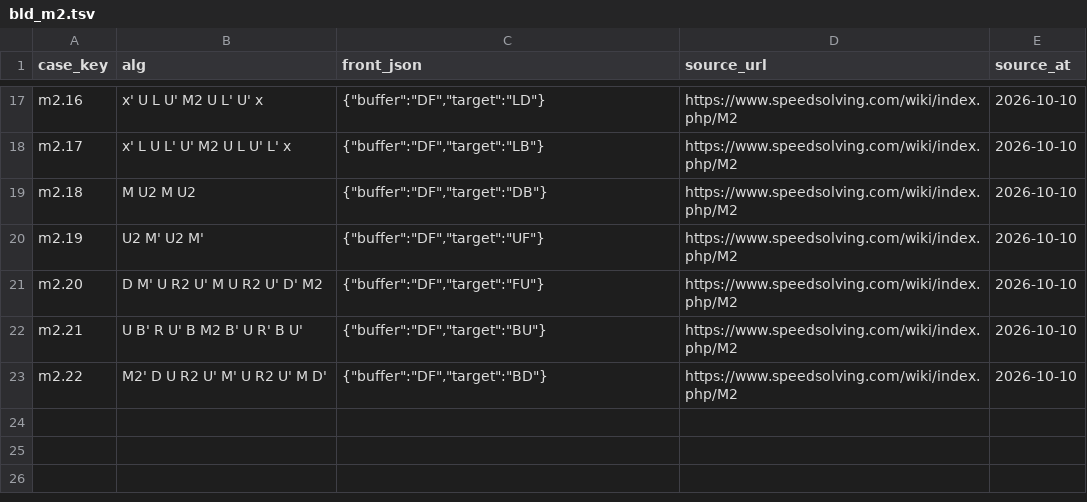
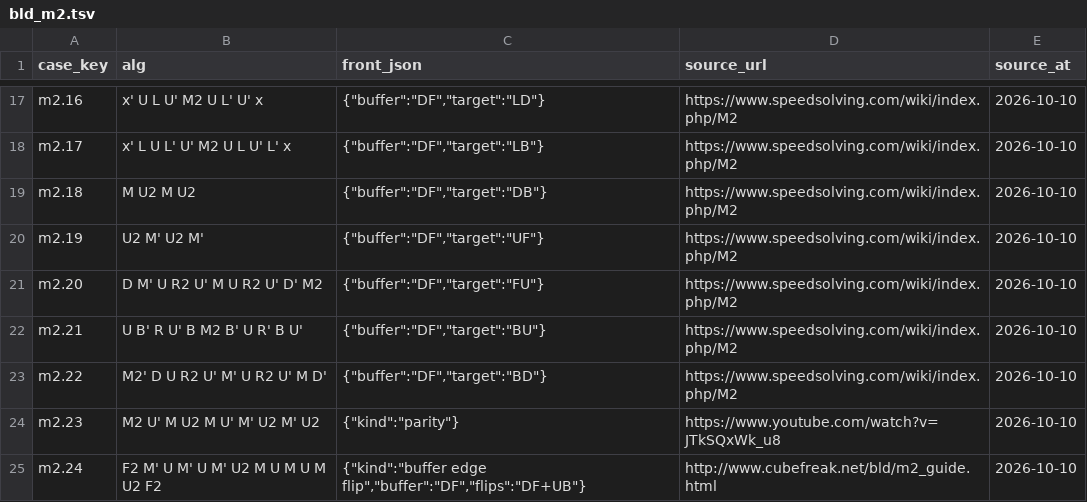
Before and after one commit to lavantien/cubing-trainer, a TSV file: db/seeds/packs/bld_m2.tsv, drawn as a sheet; only a part is shown, gaps mark what is left out.

```diff
--- a/db/seeds/packs/bld_m2.tsv
+++ b/db/seeds/packs/bld_m2.tsv
@@ -23 +23,3 @@ m2.21	U B' R U' B M2 B' U R' B U'	{"buffer":"DF","target":"BU"}	https://www.spee
 m2.22	M2' D U R2 U' M' U R2 U' M D'	{"buffer":"DF","target":"BD"}	https://www.speedsolving.com/wiki/index.php/M2	2026-10-10
+m2.23	M2 U' M U2 M U' M' U2 M' U2	{"kind":"parity"}	https://www.youtube.com/watch?v=JTkSQxWk_u8	2026-10-10
+m2.24	F2 M' U M' U M' U2 M U M U M U2 F2	{"kind":"buffer edge flip","buffer":"DF","flips":"DF+UB"}	http://www.cubefreak.net/bld/m2_guide.html	2026-10-10
```
Also changed, not shown: db/seeds/packs/bld_oldpoch.tsv, 5 other files.
